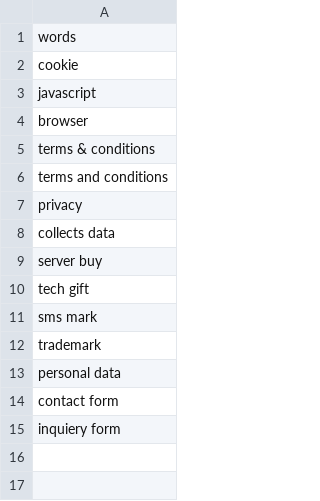
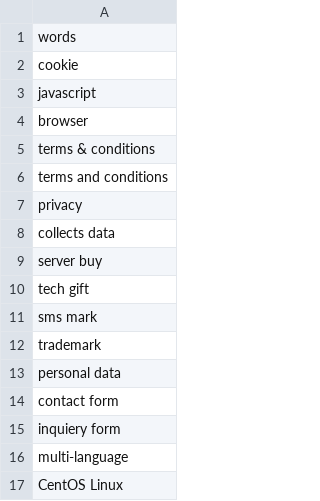
Before and after one commit to choace0427/sellscale-backend, a CSV file: datasets/web_blacklist.csv, drawn as a sheet; the diff names each change by its address in the sheet, - before the commit and + after, or states it on an @@ line.

Commit message:
Update web_blacklist.csv (#149)

```diff
--- a/datasets/web_blacklist.csv
+++ b/datasets/web_blacklist.csv
+row 16: multi-language
+row 17: CentOS Linux
```
